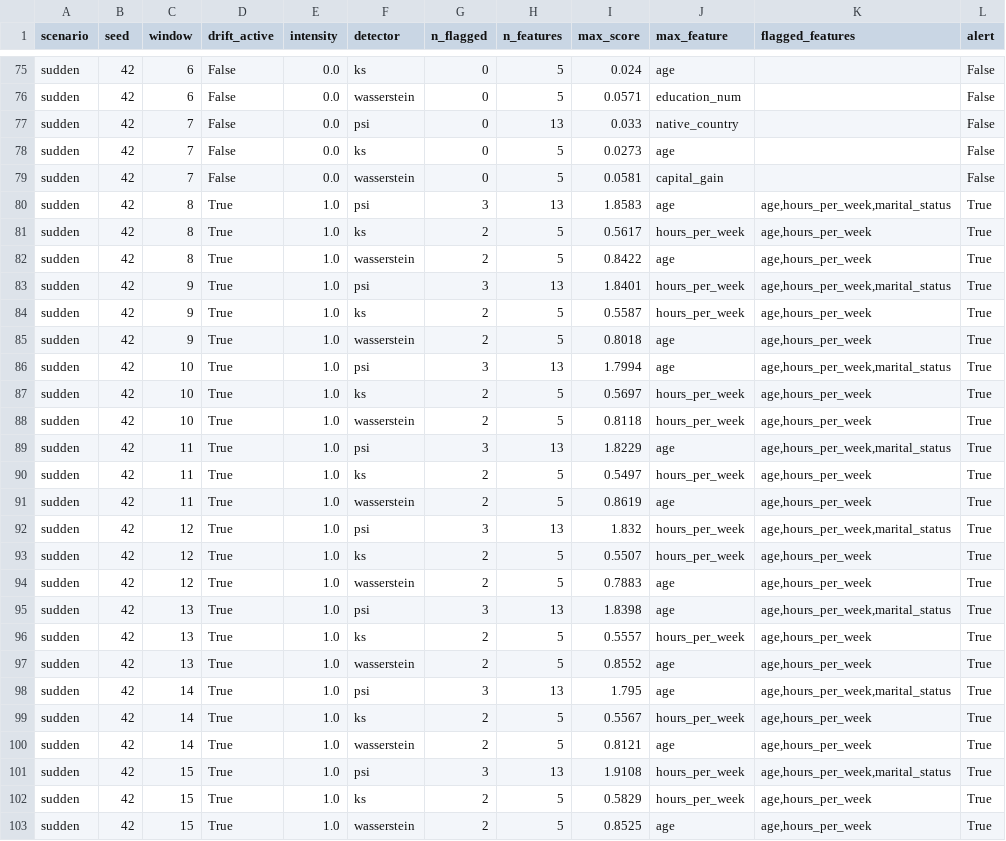
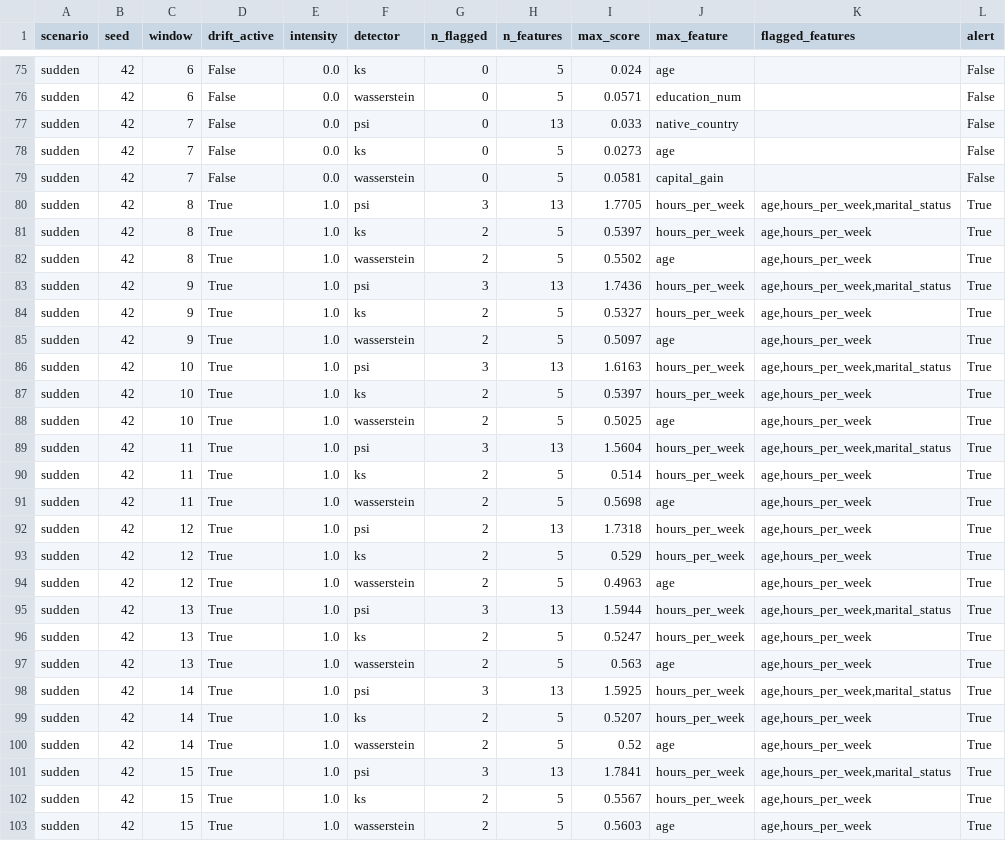
Before and after one commit to sohamkoli29/mlops-drift, a CSV file: reports/offline/windows_seed42.csv, drawn as a sheet; only a part is shown, gaps mark what is left out; the diff covers the shown part only.

Commit message:
window severity, top-k feature explanations, Evidently reports

```diff
--- a/reports/offline/windows_seed42.csv
+++ b/reports/offline/windows_seed42.csv
@@ -79,25 +79,25 @@ sudden,42,7,False,0.0,ks,0,5,0.0273,age,,False
 sudden,42,7,False,0.0,wasserstein,0,5,0.0581,capital_gain,,False
-sudden,42,8,True,1.0,psi,3,13,1.8583,age,"age,hours_per_week,marital_status",True
-sudden,42,8,True,1.0,ks,2,5,0.5617,hours_per_week,"age,hours_per_week",True
-sudden,42,8,True,1.0,wasserstein,2,5,0.8422,age,"age,hours_per_week",True
-sudden,42,9,True,1.0,psi,3,13,1.8401,hours_per_week,"age,hours_per_week,marital_status",True
-sudden,42,9,True,1.0,ks,2,5,0.5587,hours_per_week,"age,hours_per_week",True
-sudden,42,9,True,1.0,wasserstein,2,5,0.8018,age,"age,hours_per_week",True
-sudden,42,10,True,1.0,psi,3,13,1.7994,age,"age,hours_per_week,marital_status",True
-sudden,42,10,True,1.0,ks,2,5,0.5697,hours_per_week,"age,hours_per_week",True
-sudden,42,10,True,1.0,wasserstein,2,5,0.8118,hours_per_week,"age,hours_per_week",True
-sudden,42,11,True,1.0,psi,3,13,1.8229,age,"age,hours_per_week,marital_status",True
-sudden,42,11,True,1.0,ks,2,5,0.5497,hours_per_week,"age,hours_per_week",True
-sudden,42,11,True,1.0,wasserstein,2,5,0.8619,age,"age,hours_per_week",True
-sudden,42,12,True,1.0,psi,3,13,1.832,hours_per_week,"age,hours_per_week,marital_status",True
-sudden,42,12,True,1.0,ks,2,5,0.5507,hours_per_week,"age,hours_per_week",True
-sudden,42,12,True,1.0,wasserstein,2,5,0.7883,age,"age,hours_per_week",True
-sudden,42,13,True,1.0,psi,3,13,1.8398,age,"age,hours_per_week,marital_status",True
-sudden,42,13,True,1.0,ks,2,5,0.5557,hours_per_week,"age,hours_per_week",True
-sudden,42,13,True,1.0,wasserstein,2,5,0.8552,age,"age,hours_per_week",True
-sudden,42,14,True,1.0,psi,3,13,1.795,age,"age,hours_per_week,marital_status",True
-sudden,42,14,True,1.0,ks,2,5,0.5567,hours_per_week,"age,hours_per_week",True
-sudden,42,14,True,1.0,wasserstein,2,5,0.8121,age,"age,hours_per_week",True
-sudden,42,15,True,1.0,psi,3,13,1.9108,hours_per_week,"age,hours_per_week,marital_status",True
-sudden,42,15,True,1.0,ks,2,5,0.5829,hours_per_week,"age,hours_per_week",True
-sudden,42,15,True,1.0,wasserstein,2,5,0.8525,age,"age,hours_per_week",True
+sudden,42,8,True,1.0,psi,3,13,1.7705,hours_per_week,"age,hours_per_week,marital_status",True
+sudden,42,8,True,1.0,ks,2,5,0.5397,hours_per_week,"age,hours_per_week",True
+sudden,42,8,True,1.0,wasserstein,2,5,0.5502,age,"age,hours_per_week",True
+sudden,42,9,True,1.0,psi,3,13,1.7436,hours_per_week,"age,hours_per_week,marital_status",True
+sudden,42,9,True,1.0,ks,2,5,0.5327,hours_per_week,"age,hours_per_week",True
+sudden,42,9,True,1.0,wasserstein,2,5,0.5097,age,"age,hours_per_week",True
+sudden,42,10,True,1.0,psi,3,13,1.6163,hours_per_week,"age,hours_per_week,marital_status",True
+sudden,42,10,True,1.0,ks,2,5,0.5397,hours_per_week,"age,hours_per_week",True
+sudden,42,10,True,1.0,wasserstein,2,5,0.5025,age,"age,hours_per_week",True
+sudden,42,11,True,1.0,psi,3,13,1.5604,hours_per_week,"age,hours_per_week,marital_status",True
+sudden,42,11,True,1.0,ks,2,5,0.514,hours_per_week,"age,hours_per_week",True
+sudden,42,11,True,1.0,wasserstein,2,5,0.5698,age,"age,hours_per_week",True
+sudden,42,12,True,1.0,psi,2,13,1.7318,hours_per_week,"age,hours_per_week",True
+sudden,42,12,True,1.0,ks,2,5,0.529,hours_per_week,"age,hours_per_week",True
+sudden,42,12,True,1.0,wasserstein,2,5,0.4963,age,"age,hours_per_week",True
+sudden,42,13,True,1.0,psi,3,13,1.5944,hours_per_week,"age,hours_per_week,marital_status",True
+sudden,42,13,True,1.0,ks,2,5,0.5247,hours_per_week,"age,hours_per_week",True
+sudden,42,13,True,1.0,wasserstein,2,5,0.563,age,"age,hours_per_week",True
+sudden,42,14,True,1.0,psi,3,13,1.5925,hours_per_week,"age,hours_per_week,marital_status",True
+sudden,42,14,True,1.0,ks,2,5,0.5207,hours_per_week,"age,hours_per_week",True
+sudden,42,14,True,1.0,wasserstein,2,5,0.52,age,"age,hours_per_week",True
+sudden,42,15,True,1.0,psi,3,13,1.7841,hours_per_week,"age,hours_per_week,marital_status",True
+sudden,42,15,True,1.0,ks,2,5,0.5567,hours_per_week,"age,hours_per_week",True
+sudden,42,15,True,1.0,wasserstein,2,5,0.5603,age,"age,hours_per_week",True
```
Also changed, not shown: 8 edited cells elsewhere in this file, 11 other files.
